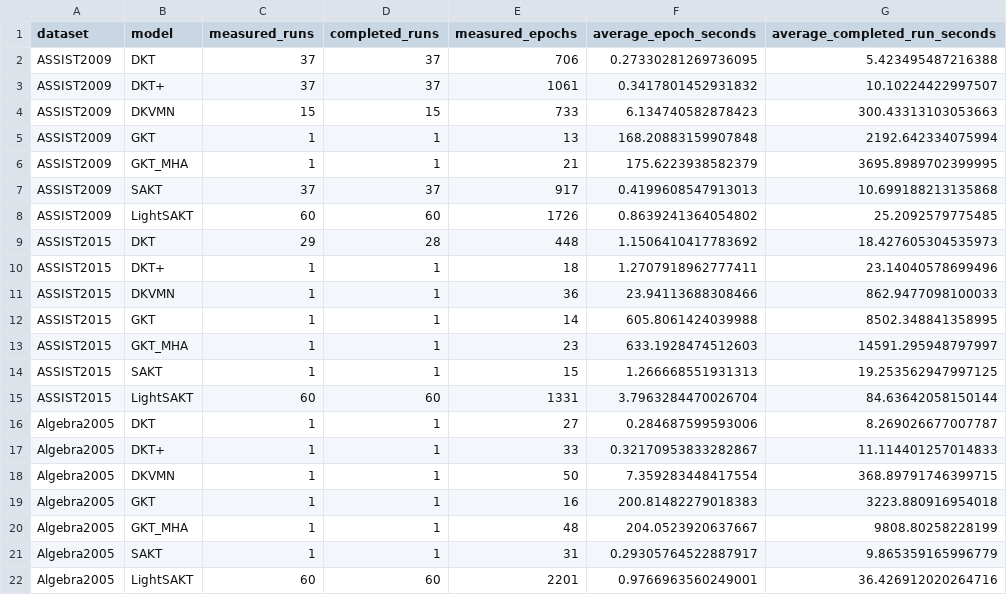
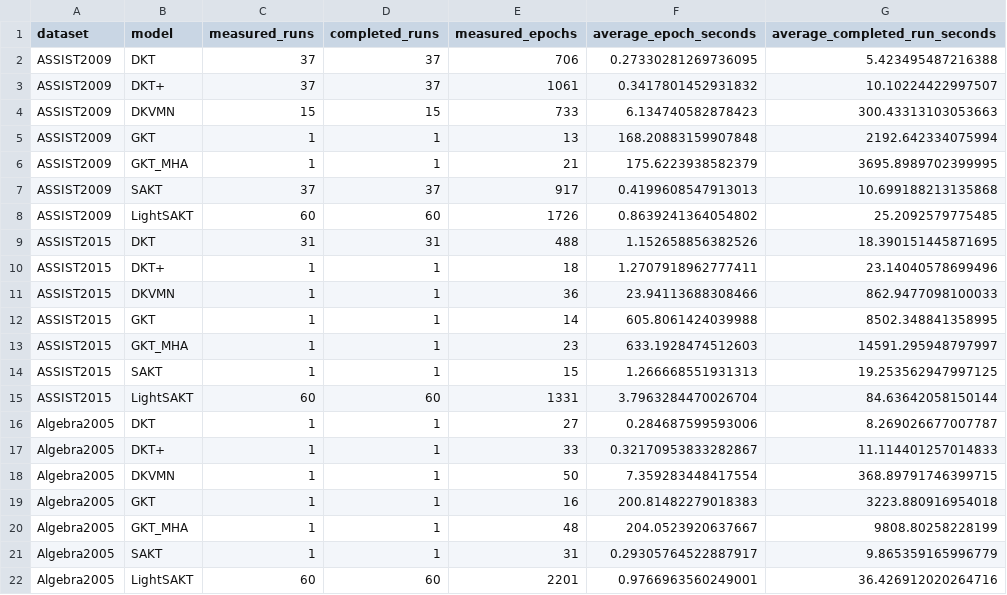
Before and after one commit to Tanishgupta28/LightSAKT2, a CSV file: reports/ETA_MEASURED_TIMINGS.csv, drawn as a sheet.

```diff
--- a/reports/ETA_MEASURED_TIMINGS.csv
+++ b/reports/ETA_MEASURED_TIMINGS.csv
@@ -8,3 +8,3 @@ ASSIST2009,SAKT,37,37,917,0.4199608547913013,10.699188213135868
 ASSIST2009,LightSAKT,60,60,1726,0.8639241364054802,25.2092579775485
-ASSIST2015,DKT,29,28,448,1.1506410417783692,18.427605304535973
+ASSIST2015,DKT,31,31,488,1.152658856382526,18.390151445871695
 ASSIST2015,DKT+,1,1,18,1.2707918962777411,23.14040578699496
```
Also changed, not shown: reports/ETA_PHASE_MODEL_DATASET.csv, reports/ETA_REMAINING_RUNS.csv, 38 other files.
